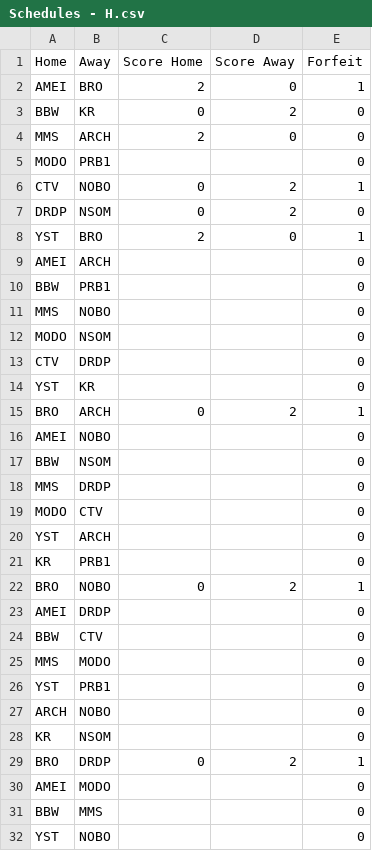
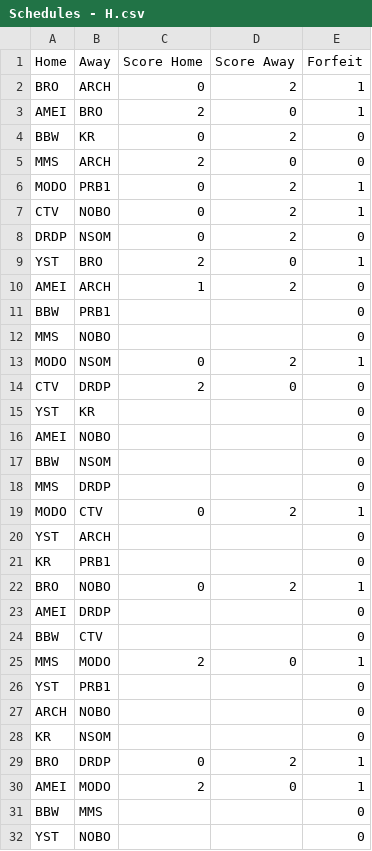
Before and after one commit to Will-McBurney/NGSSimulator, a CSV file: data/schedules/Schedules - H.csv, drawn as a sheet; only a part is shown; the diff covers the shown part only.

```diff
--- a/data/schedules/Schedules - H.csv
+++ b/data/schedules/Schedules - H.csv
@@ -1,2 +1,3 @@
 Home,Away,Score Home,Score Away,Forfeit
+BRO,ARCH,0,2,1
 AMEI,BRO,2,0,1
@@ -4,3 +5,3 @@ BBW,KR,0,2,0
 MMS,ARCH,2,0,0
-MODO,PRB1,,,0
+MODO,PRB1,0,2,1
 CTV,NOBO,0,2,1
@@ -8,9 +9,8 @@ DRDP,NSOM,0,2,0
 YST,BRO,2,0,1
-AMEI,ARCH,,,0
+AMEI,ARCH,1,2,0
 BBW,PRB1,,,0
 MMS,NOBO,,,0
-MODO,NSOM,,,0
-CTV,DRDP,,,0
+MODO,NSOM,0,2,1
+CTV,DRDP,2,0,0
 YST,KR,,,0
-BRO,ARCH,0,2,1
 AMEI,NOBO,,,0
@@ -18,3 +18,3 @@ BBW,NSOM,,,0
 MMS,DRDP,,,0
-MODO,CTV,,,0
+MODO,CTV,0,2,1
 YST,ARCH,,,0
@@ -24,3 +24,3 @@ AMEI,DRDP,,,0
 BBW,CTV,,,0
-MMS,MODO,,,0
+MMS,MODO,2,0,1
 YST,PRB1,,,0
@@ -29,3 +29,3 @@ KR,NSOM,,,0
 BRO,DRDP,0,2,1
-AMEI,MODO,,,0
+AMEI,MODO,2,0,1
 BBW,MMS,,,0
```
Also changed, not shown: 18 edited cells elsewhere in this file, data/schedules/Schedules - A.csv, data/schedules/Schedules - BE.csv, 10 other files.
